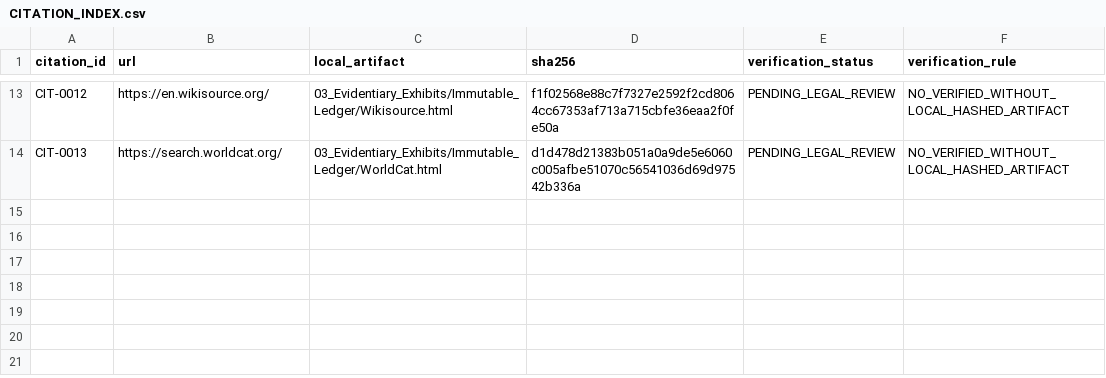
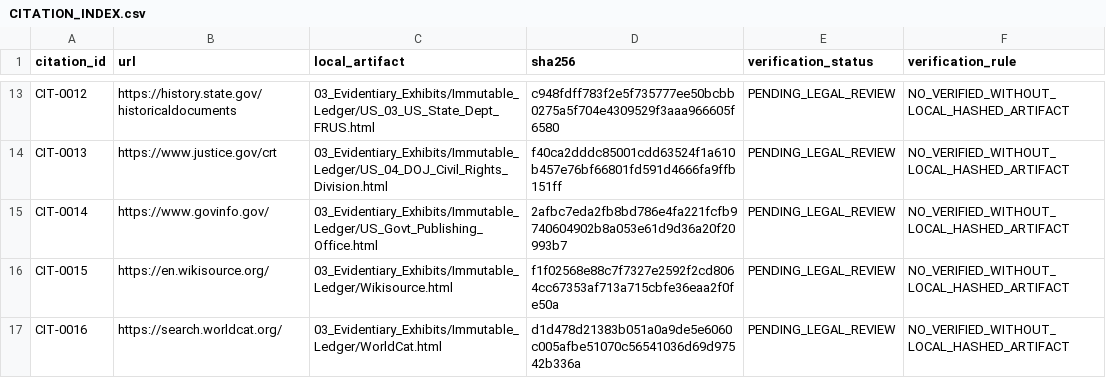
Before and after one commit to GlobalRestitutionAlliance/turtle-island-us-african-american-reparations-master-litigation, a CSV file: 03_Evidentiary_Exhibits/CITATION_INDEX.csv, drawn as a sheet; only a part is shown, gaps mark what is left out; the diff covers the shown part only; the diff names each change by its address in the sheet, - before the commit and + after, or states it on an @@ line.

```diff
--- a/03_Evidentiary_Exhibits/CITATION_INDEX.csv
+++ b/03_Evidentiary_Exhibits/CITATION_INDEX.csv
-B13 (url): https://en.wikisource.org/
+B13 (url): https://history.state.gov/historicaldocuments
-C13 (local_artifact): 03_Evidentiary_Exhibits/Immutable_Ledger/Wikisource.html
+C13 (local_artifact): 03_Evidentiary_Exhibits/Immutable_Ledger/US_03_US_State_Dept_FRUS.html
-D13 (sha256): f1f02568e88c7f7327e2592f2cd8064cc67353af713a715cbfe36eaa2f0fe50a
+D13 (sha256): c948fdff783f2e5f735777ee50bcbb0275a5f704e4309529f3aaa966605f6580
-B14 (url): https://search.worldcat.org/
+B14 (url): https://www.justice.gov/crt
-C14 (local_artifact): 03_Evidentiary_Exhibits/Immutable_Ledger/WorldCat.html
+C14 (local_artifact): 03_Evidentiary_Exhibits/Immutable_Ledger/US_04_DOJ_Civil_Rights_Division.html
-D14 (sha256): d1d478d21383b051a0a9de5e6060c005afbe51070c56541036d69d97542b336a
+D14 (sha256): f40ca2dddc85001cdd63524f1a610b457e76bf66801fd591d4666fa9ffb151ff
+row 15: CIT-0014 | https://www.govinfo.gov/ | 03_Evidentiary_Exhibits/Immutable_Ledger/US_Govt_Publishing_Office.html | 2afbc7eda2fb8bd786e4fa221fcfb9740604902b8a053e61d9d36a20f20993b7 | PENDING_LEGAL_REVIEW | NO_VERIFIED_WITHOUT_LOCAL_HASHED_ARTIFACT
+row 16: CIT-0015 | https://en.wikisource.org/ | 03_Evidentiary_Exhibits/Immutable_Ledger/Wikisource.html | f1f02568e88c7f7327e2592f2cd8064cc67353af713a715cbfe36eaa2f0fe50a | PENDING_LEGAL_REVIEW | NO_VERIFIED_WITHOUT_LOCAL_HASHED_ARTIFACT
+row 17: CIT-0016 | https://search.worldcat.org/ | 03_Evidentiary_Exhibits/Immutable_Ledger/WorldCat.html | d1d478d21383b051a0a9de5e6060c005afbe51070c56541036d69d97542b336a | PENDING_LEGAL_REVIEW | NO_VERIFIED_WITHOUT_LOCAL_HASHED_ARTIFACT
```
Also changed, not shown: 30 edited cells elsewhere in this file, 03_Evidentiary_Exhibits/PRIMARY_PUBLIC_SOURCES.csv, 10 other files.
